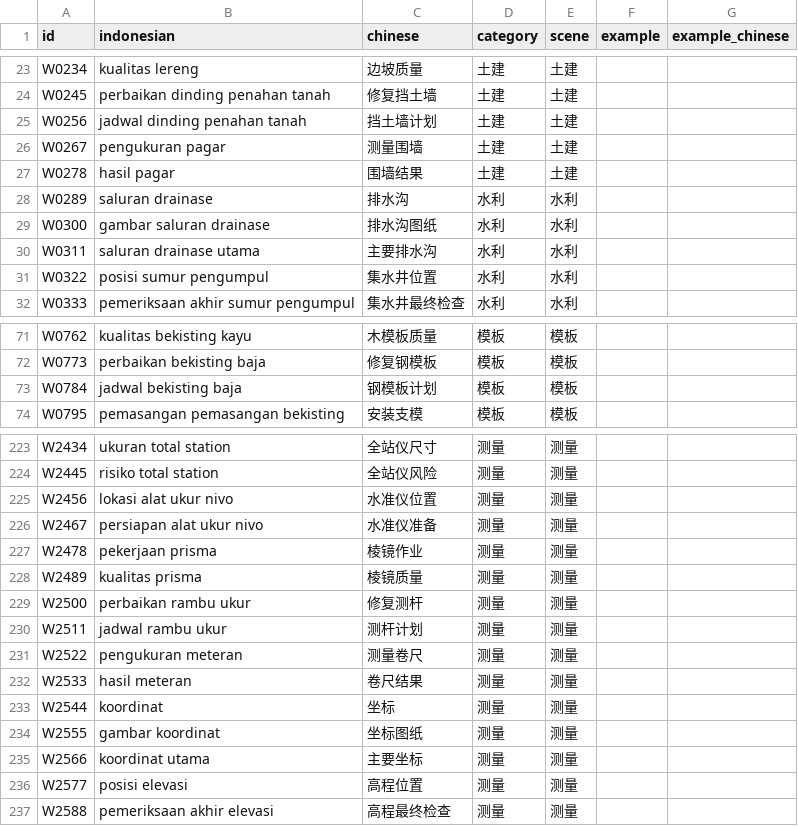
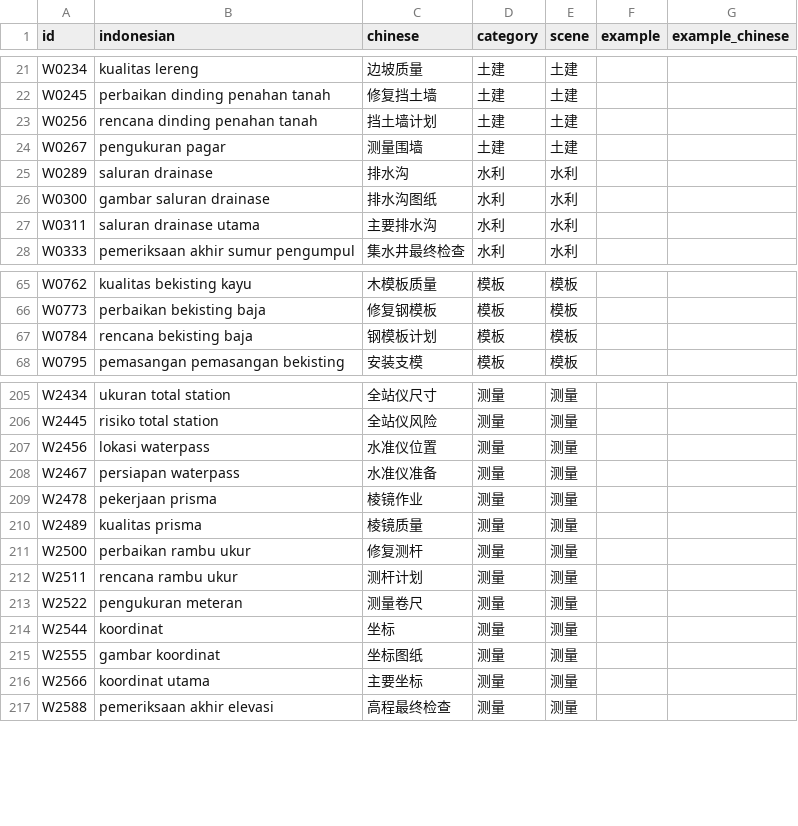
Before and after one commit to mahanshengzhi-ai/IndonesianEngineerApp, a TSV file: app/src/main/assets/words_03.tsv, drawn as a sheet; only a part is shown, gaps mark what is left out; the diff covers the shown part only.

Commit message:
content: normalize vocabulary data 03

```diff
--- a/app/src/main/assets/words_03.tsv
+++ b/app/src/main/assets/words_03.tsv
@@ -24,5 +22,4 @@ W0234	kualitas lereng	边坡质量	土建	土建
 W0245	perbaikan dinding penahan tanah	修复挡土墙	土建	土建		
-W0256	jadwal dinding penahan tanah	挡土墙计划	土建	土建		
+W0256	rencana dinding penahan tanah	挡土墙计划	土建	土建		
 W0267	pengukuran pagar	测量围墙	土建	土建		
-W0278	hasil pagar	围墙结果	土建	土建		
 W0289	saluran drainase	排水沟	水利	水利		
@@ -30,3 +27,2 @@ W0300	gambar saluran drainase	排水沟图纸	水利	水利
 W0311	saluran drainase utama	主要排水沟	水利	水利		
-W0322	posisi sumur pengumpul	集水井位置	水利	水利		
 W0333	pemeriksaan akhir sumur pengumpul	集水井最终检查	水利	水利		
@@ -72,3 +66,3 @@ W0762	kualitas bekisting kayu	木模板质量	模板	模板
 W0773	perbaikan bekisting baja	修复钢模板	模板	模板		
-W0784	jadwal bekisting baja	钢模板计划	模板	模板		
+W0784	rencana bekisting baja	钢模板计划	模板	模板		
 W0795	pemasangan pemasangan bekisting	安装支模	模板	模板		
@@ -224,4 +206,4 @@ W2434	ukuran total station	全站仪尺寸	测量	测量
 W2445	risiko total station	全站仪风险	测量	测量		
-W2456	lokasi alat ukur nivo	水准仪位置	测量	测量		
-W2467	persiapan alat ukur nivo	水准仪准备	测量	测量		
+W2456	lokasi waterpass	水准仪位置	测量	测量		
+W2467	persiapan waterpass	水准仪准备	测量	测量		
 W2478	pekerjaan prisma	棱镜作业	测量	测量		
@@ -229,5 +211,4 @@ W2489	kualitas prisma	棱镜质量	测量	测量
 W2500	perbaikan rambu ukur	修复测杆	测量	测量		
-W2511	jadwal rambu ukur	测杆计划	测量	测量		
+W2511	rencana rambu ukur	测杆计划	测量	测量		
 W2522	pengukuran meteran	测量卷尺	测量	测量		
-W2533	hasil meteran	卷尺结果	测量	测量		
 W2544	koordinat	坐标	测量	测量		
@@ -235,3 +216,2 @@ W2555	gambar koordinat	坐标图纸	测量	测量
 W2566	koordinat utama	主要坐标	测量	测量		
-W2577	posisi elevasi	高程位置	测量	测量		
 W2588	pemeriksaan akhir elevasi	高程最终检查	测量	测量		
```
Also changed, not shown: 23 removed rows and 11 edited cells elsewhere in this file.
